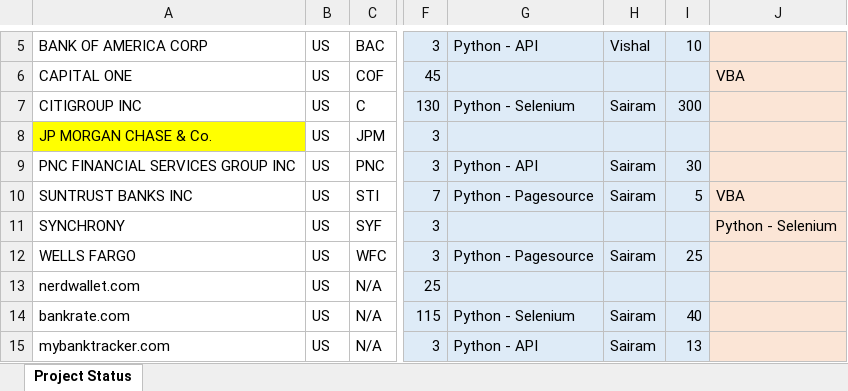
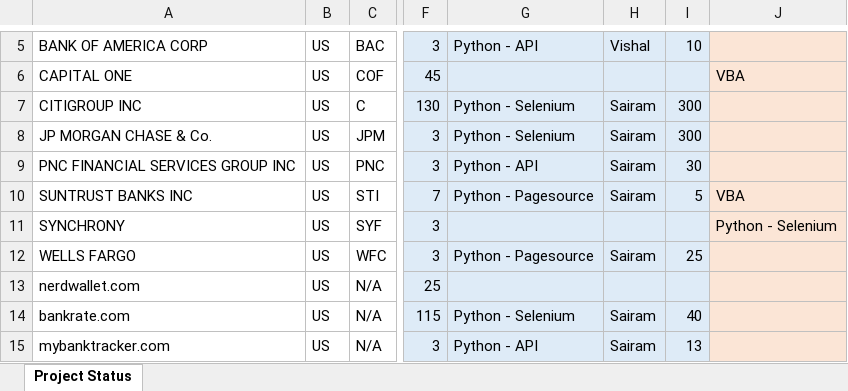
Before and after one commit to pool23/pool, an Excel workbook: docs/Workflow - Blackpool (1).xlsx, sheet Project Status, drawn as a sheet; only a part is shown, gaps mark what is left out; values as stored, in another font and other column widths than the file's, no borders; the diff names each change by its address in the sheet, - before the commit and + after, or states it on an @@ line.

Commit message:
Add files via upload

```diff
--- a/docs/Workflow - Blackpool (1).xlsx (sheet Project Status)
+++ b/docs/Workflow - Blackpool (1).xlsx (sheet Project Status)
-A8 fill: #FFFF00
+A8 fill: none
-G8: (empty)
+G8: Python - Selenium
-H8: (empty)
+H8: Sairam
-I8: (empty)
+I8: 300
```
